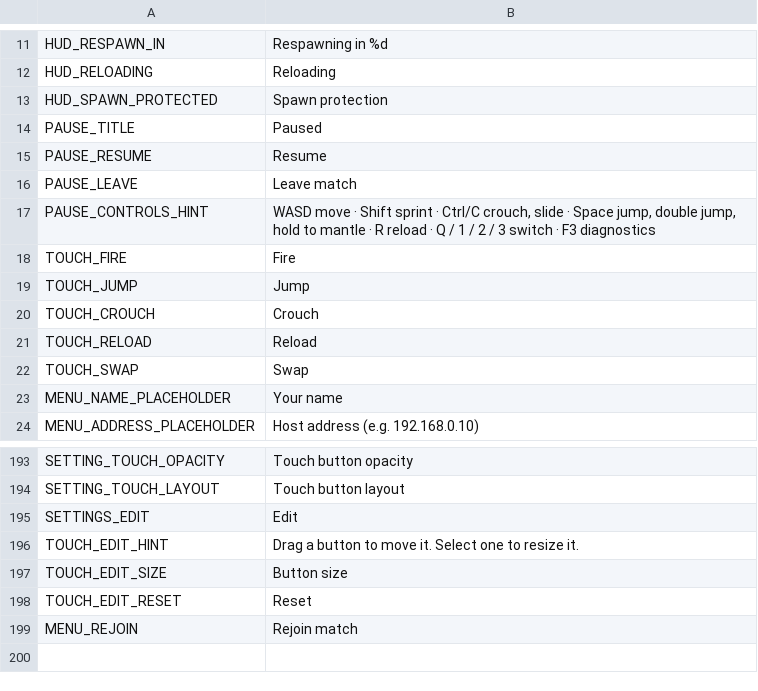
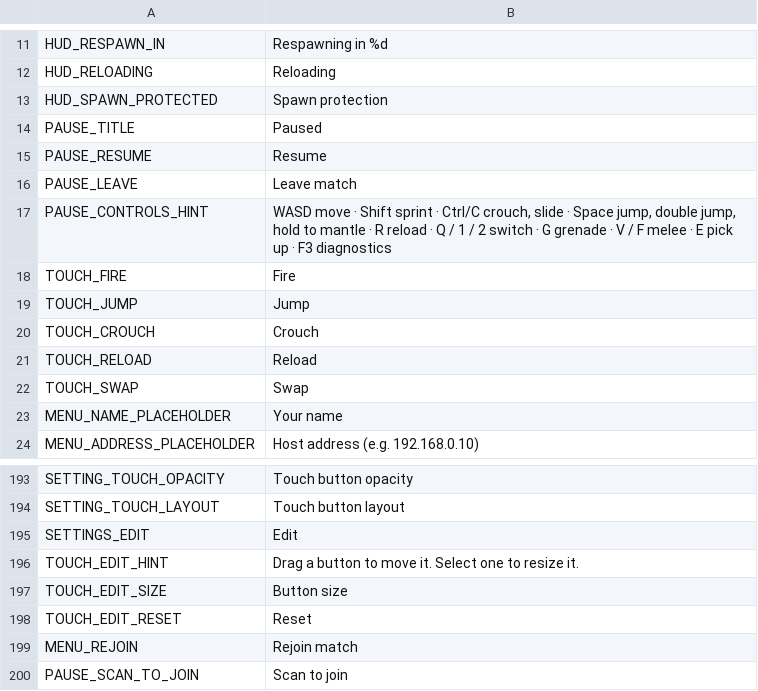
Before and after one commit to aswinkumarks/IONFALL, a CSV file: locale/strings.csv, drawn as a sheet; only a part is shown, gaps mark what is left out.

```diff
--- a/locale/strings.csv
+++ b/locale/strings.csv
@@ -16,3 +16,3 @@ PAUSE_RESUME,Resume
 PAUSE_LEAVE,Leave match
-PAUSE_CONTROLS_HINT,"WASD move · Shift sprint · Ctrl/C crouch, slide · Space jump, double jump, hold to mantle · R reload · Q / 1 / 2 / 3 switch · F3 diagnostics"
+PAUSE_CONTROLS_HINT,"WASD move · Shift sprint · Ctrl/C crouch, slide · Space jump, double jump, hold to mantle · R reload · Q / 1 / 2 switch · G grenade · V / F melee · E pick up · F3 diagnostics"
 TOUCH_FIRE,Fire
@@ -199 +199,2 @@ TOUCH_EDIT_RESET,Reset
 MENU_REJOIN,Rejoin match
+PAUSE_SCAN_TO_JOIN,Scan to join
```
Also changed, not shown: 5 other files.
